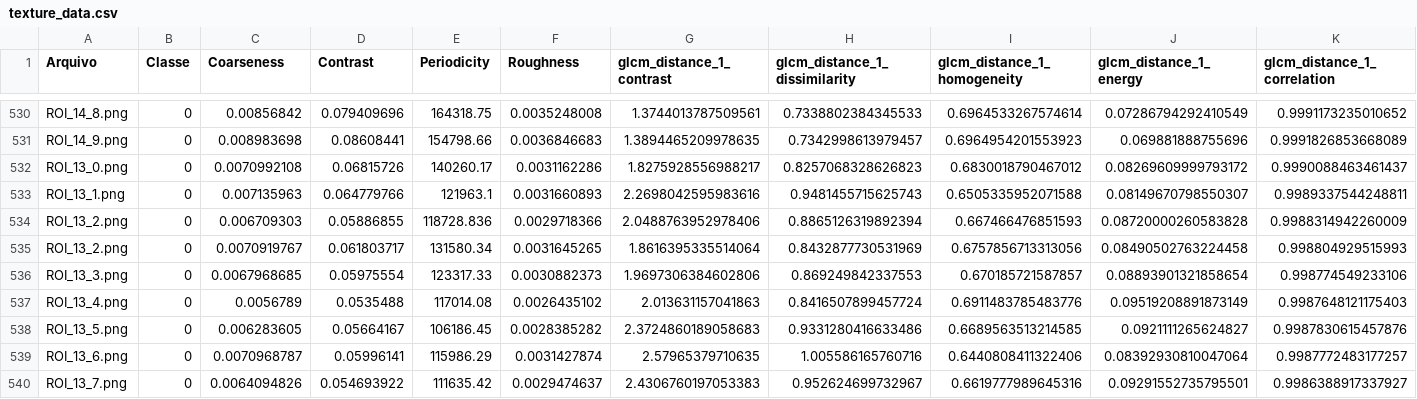
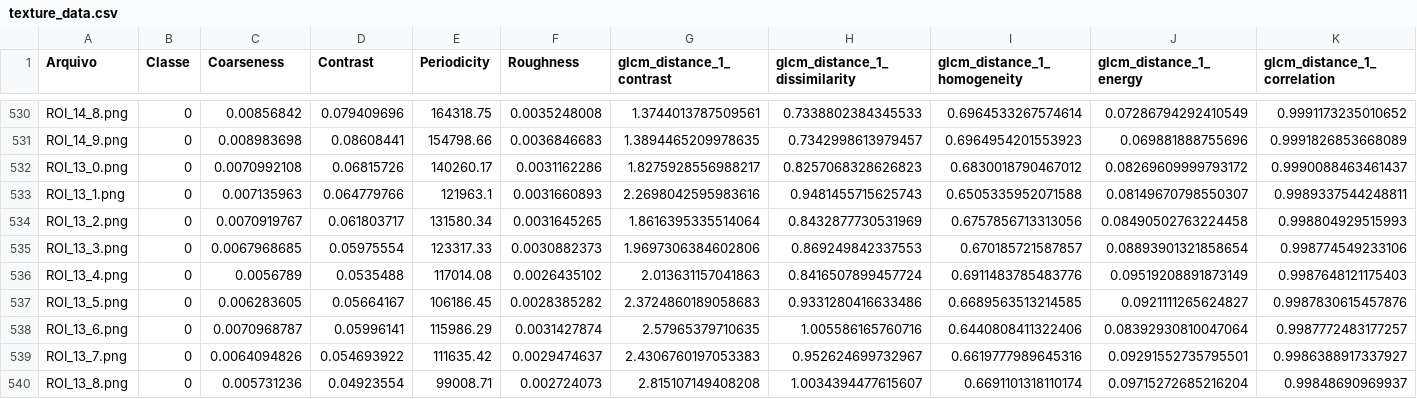
Before and after one commit to Derson396/Diagnosis-of-Hepatic-Steatosis-on-Ultrasound-Exams, a CSV file: Rois/Planilhas/texture_data.csv, drawn as a sheet; only a part is shown, gaps mark what is left out; the shorter side is filled out with more unchanged rows; rows hold the shown columns only; the diff names each change by its address in the sheet, - before the commit and + after, or states it on an @@ line.

```diff
--- a/Rois/Planilhas/texture_data.csv
+++ b/Rois/Planilhas/texture_data.csv
-row 534: ROI_13_2.png | 0 | 0.006709303 | 0.05886855 | 118728.836 | 0.0029718366 | 2.0488763952978406 | 0.8865126319892394 | 0.667466476851593 | 0.08720000260583828 | 0.9988314942260009
```
Also changed, not shown: Rois/Planilhas/roi_data.csv, 15 other files.
